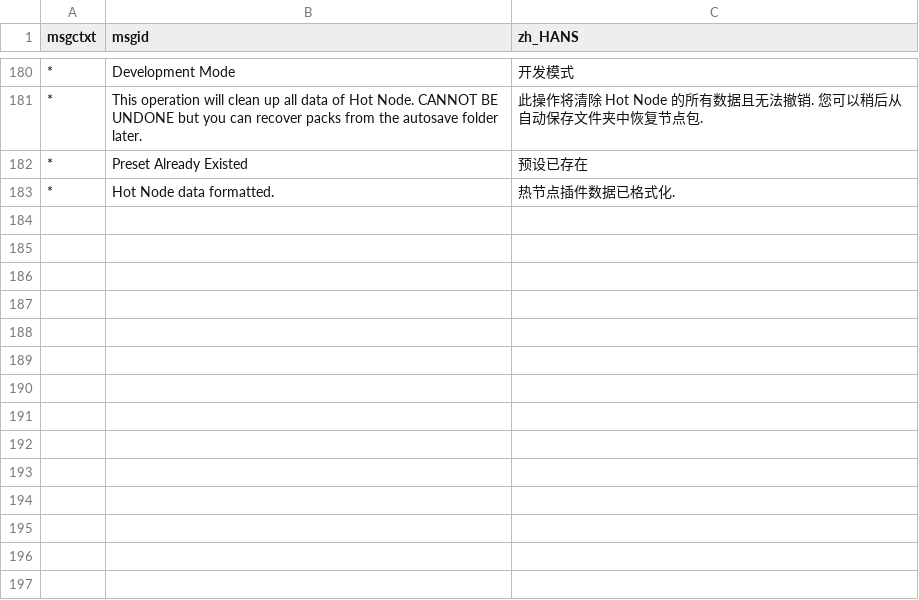
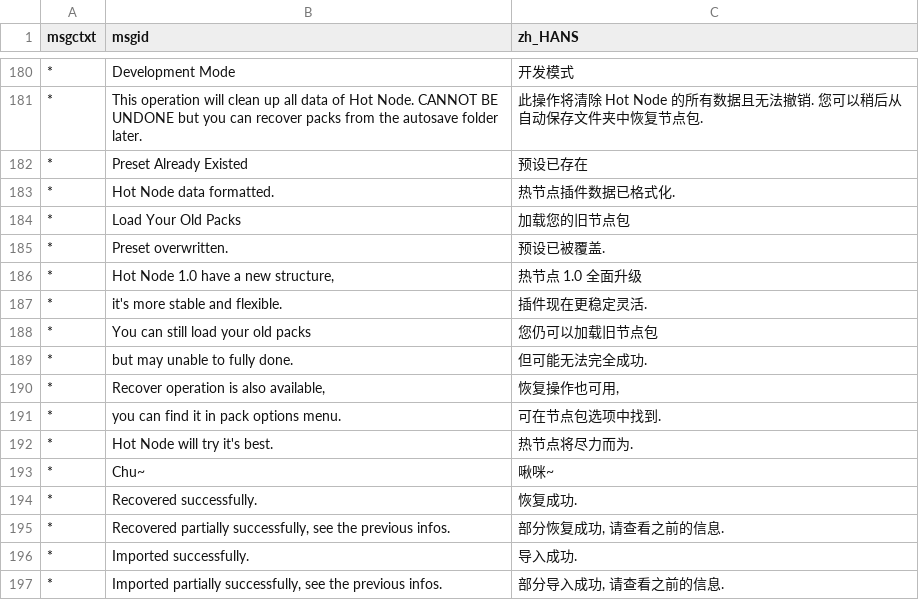
Before and after one commit to Trantor2098/hot_node, a CSV file: dev/tools/translations.csv, drawn as a sheet; only a part is shown, gaps mark what is left out.

```diff
--- a/dev/tools/translations.csv
+++ b/dev/tools/translations.csv
@@ -183 +183,15 @@ msgctxt,msgid,zh_HANS
 *,Hot Node data formatted.,热节点插件数据已格式化.
+*,Load Your Old Packs,加载您的旧节点包
+*,Preset overwritten.,预设已被覆盖.
+*,"Hot Node 1.0 have a new structure,",热节点 1.0 全面升级,
+*,it's more stable and flexible.,插件现在更稳定灵活.
+*,You can still load your old packs,您仍可以加载旧节点包
+*,but may unable to fully done.,但可能无法完全成功.
+*,"Recover operation is also available,","恢复操作也可用,"
+*,you can find it in pack options menu.,可在节点包选项中找到.
+*,Hot Node will try it's best.,热节点将尽力而为.
+*,"Chu~","啾咪~"
+*,Recovered successfully.,恢复成功.
+*,"Recovered partially successfully, see the previous infos.","部分恢复成功, 请查看之前的信息."
+*,Imported successfully.,导入成功.
+*,"Imported partially successfully, see the previous infos.","部分导入成功, 请查看之前的信息."
```
Also changed, not shown: dev/tools/translations_unused.csv, dev/tools/translations_wip.csv, 5 other files.
